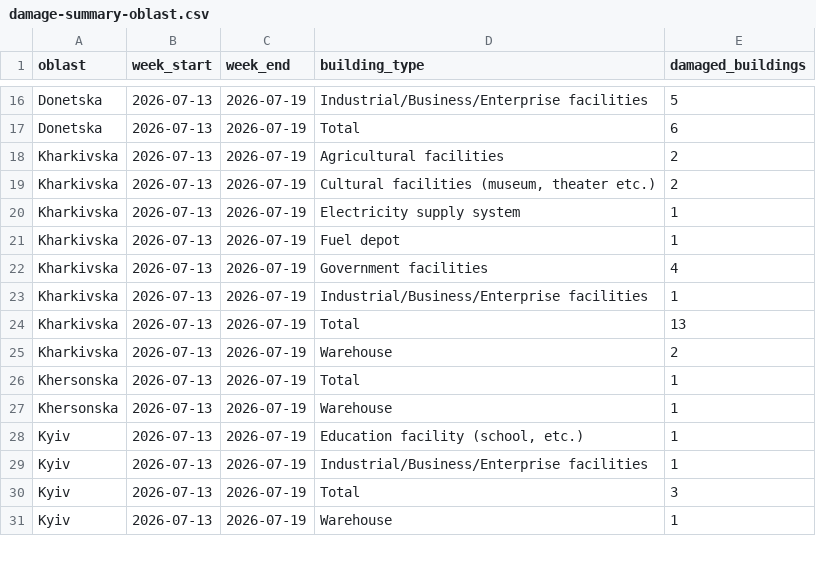
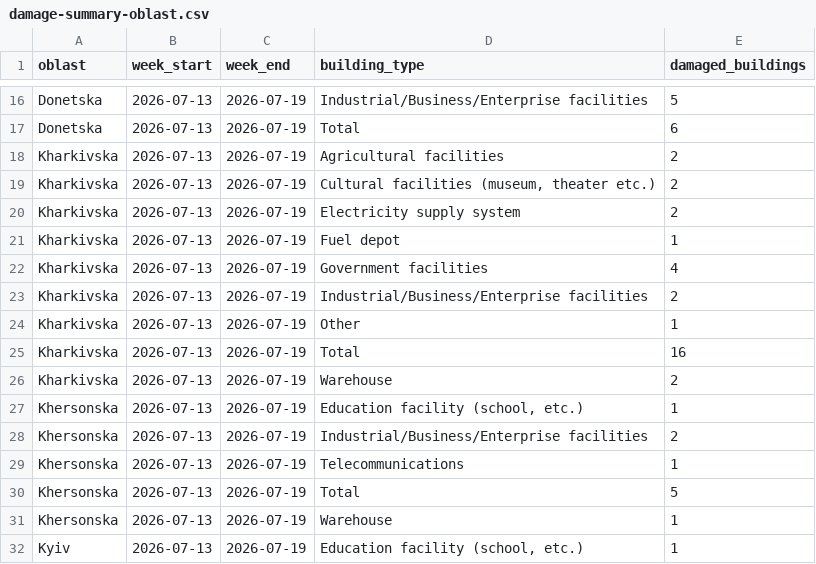
Before and after one commit to matts-maps/acaps-ukraine-buildings, a CSV file: data/damage-summary-oblast.csv, drawn as a sheet; only a part is shown, gaps mark what is left out; the shorter side is filled out with more unchanged rows.

```diff
--- a/data/damage-summary-oblast.csv
+++ b/data/damage-summary-oblast.csv
@@ -19,9 +19,13 @@ Kharkivska,2026-07-13,2026-07-19,Agricultural facilities,2
 Kharkivska,2026-07-13,2026-07-19,"Cultural facilities (museum, theater etc.)",2
-Kharkivska,2026-07-13,2026-07-19,Electricity supply system,1
+Kharkivska,2026-07-13,2026-07-19,Electricity supply system,2
 Kharkivska,2026-07-13,2026-07-19,Fuel depot,1
 Kharkivska,2026-07-13,2026-07-19,Government facilities,4
-Kharkivska,2026-07-13,2026-07-19,Industrial/Business/Enterprise facilities,1
-Kharkivska,2026-07-13,2026-07-19,Total,13
+Kharkivska,2026-07-13,2026-07-19,Industrial/Business/Enterprise facilities,2
+Kharkivska,2026-07-13,2026-07-19,Other,1
+Kharkivska,2026-07-13,2026-07-19,Total,16
 Kharkivska,2026-07-13,2026-07-19,Warehouse,2
-Khersonska,2026-07-13,2026-07-19,Total,1
+Khersonska,2026-07-13,2026-07-19,"Education facility (school, etc.)",1
+Khersonska,2026-07-13,2026-07-19,Industrial/Business/Enterprise facilities,2
+Khersonska,2026-07-13,2026-07-19,Telecommunications,1
+Khersonska,2026-07-13,2026-07-19,Total,5
 Khersonska,2026-07-13,2026-07-19,Warehouse,1
```
Also changed, not shown: data/damage-summary-raion.csv, data/ukraine-damages-weekly-summary.csv, 2 other files.
